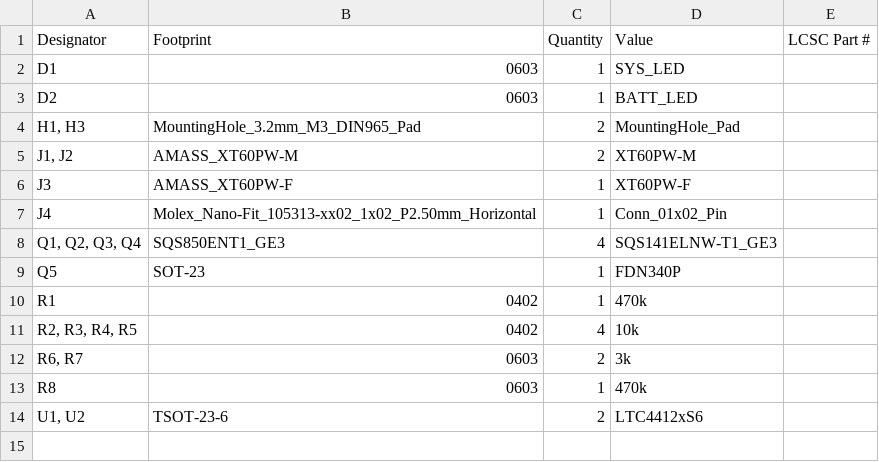
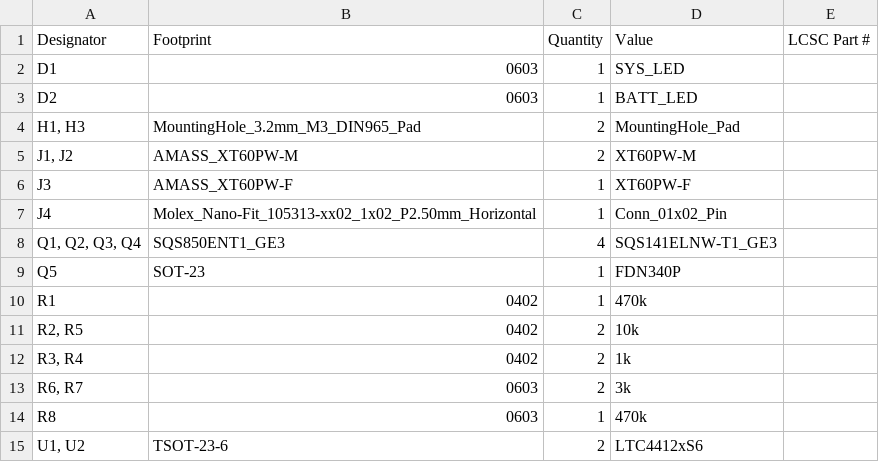
Before and after one commit to icl-rocketry/Ricardo-WitcherSwitcher, a CSV file: Witcher/production/bom.csv, drawn as a sheet.

```diff
--- a/Witcher/production/bom.csv
+++ b/Witcher/production/bom.csv
@@ -10,3 +10,4 @@ Q5,SOT-23,1,FDN340P,
 R1,0402,1,470k,
-"R2, R3, R4, R5",0402,4,10k,
+"R2, R5",0402,2,10k,
+"R3, R4",0402,2,1k,
 "R6, R7",0603,2,3k,
```
Also changed, not shown: 10 other files.
